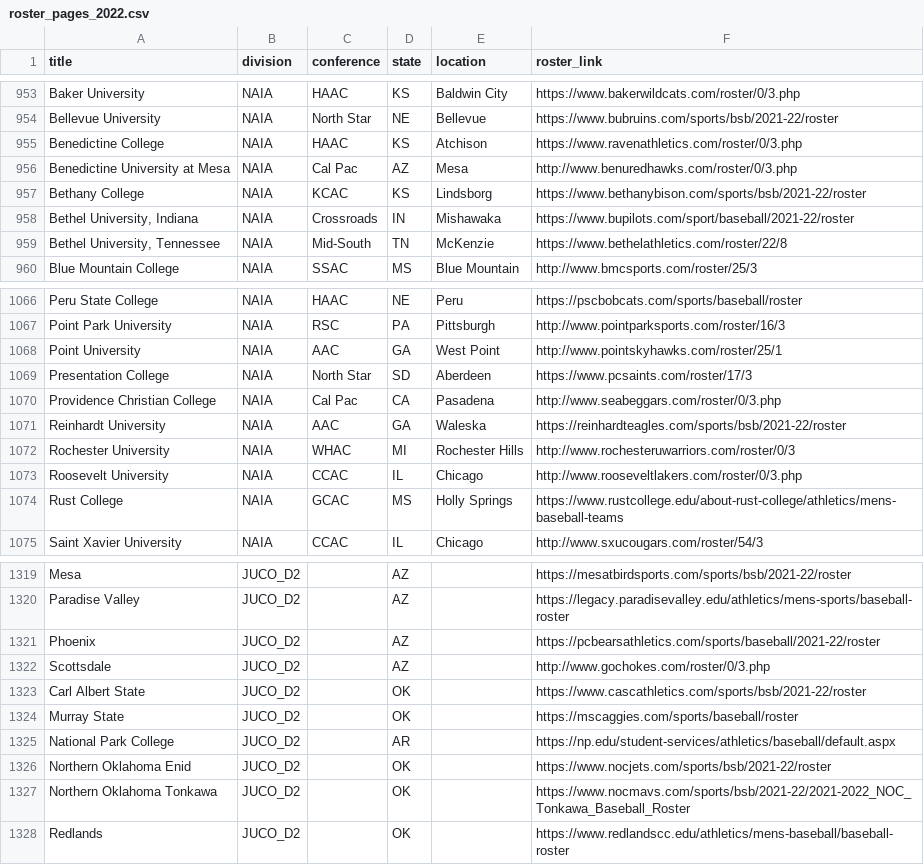
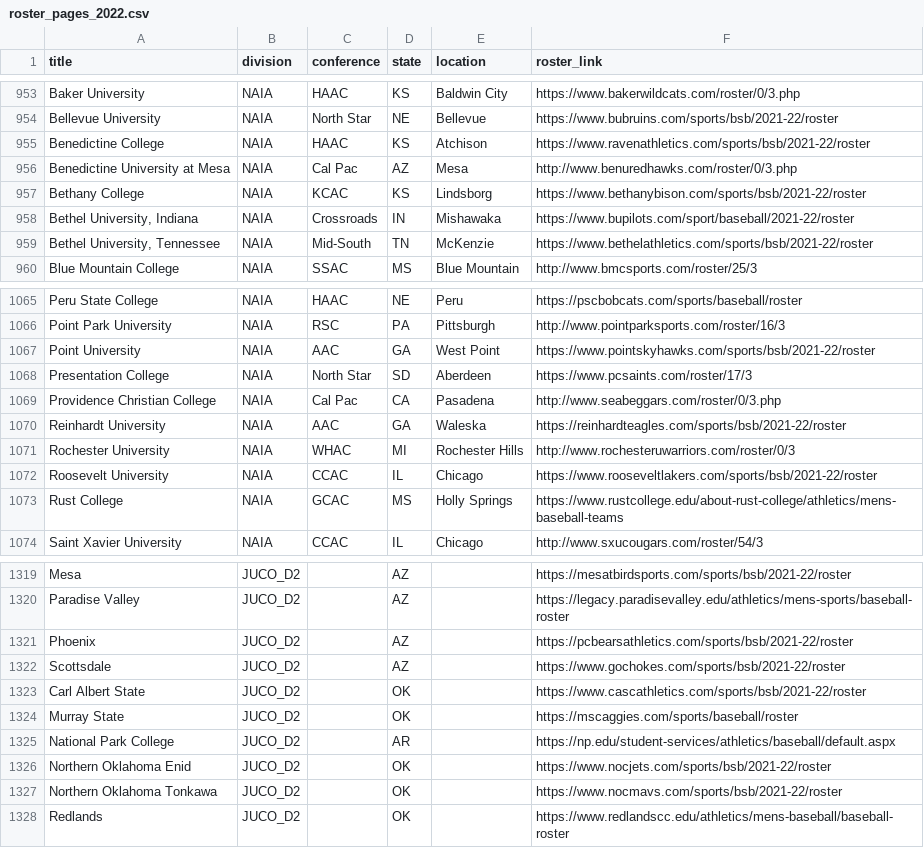
Before and after one commit to peteb206/canadians_in_college_baseball, a CSV file: roster_pages_2022.csv, drawn as a sheet; only a part is shown, gaps mark what is left out; the diff covers the shown part only.

Commit message:
updated some NAIA/JUCO roster links

```diff
--- a/roster_pages_2022.csv
+++ b/roster_pages_2022.csv
@@ -954,3 +954,3 @@ Baker University,NAIA,HAAC,KS,Baldwin City,https://www.bakerwildcats.com/roster/
 Bellevue University,NAIA,North Star,NE,Bellevue,https://www.bubruins.com/sports/bsb/2021-22/roster
-Benedictine College,NAIA,HAAC,KS,Atchison,https://www.ravenathletics.com/roster/0/3.php
+Benedictine College,NAIA,HAAC,KS,Atchison,https://www.ravenathletics.com/sports/bsb/2021-22/roster
 Benedictine University at Mesa,NAIA,Cal Pac,AZ,Mesa,http://www.benuredhawks.com/roster/0/3.php
@@ -958,3 +958,3 @@ Bethany College,NAIA,KCAC,KS,Lindsborg,https://www.bethanybison.com/sports/bsb/2
 "Bethel University, Indiana",NAIA,Crossroads,IN,Mishawaka,https://www.bupilots.com/sport/baseball/2021-22/roster
-"Bethel University, Tennessee",NAIA,Mid-South,TN,McKenzie,https://www.bethelathletics.com/roster/22/8
+"Bethel University, Tennessee",NAIA,Mid-South,TN,McKenzie,https://www.bethelathletics.com/sports/bsb/2021-22/roster
 Blue Mountain College,NAIA,SSAC,MS,Blue Mountain,http://www.bmcsports.com/roster/25/3
@@ -1067,3 +1066,3 @@ Peru State College,NAIA,HAAC,NE,Peru,https://pscbobcats.com/sports/baseball/rost
 Point Park University,NAIA,RSC,PA,Pittsburgh,http://www.pointparksports.com/roster/16/3
-Point University,NAIA,AAC,GA,West Point,http://www.pointskyhawks.com/roster/25/1
+Point University,NAIA,AAC,GA,West Point,https://www.pointskyhawks.com/sports/bsb/2021-22/roster
 Presentation College,NAIA,North Star,SD,Aberdeen,https://www.pcsaints.com/roster/17/3
@@ -1072,3 +1071,3 @@ Reinhardt University,NAIA,AAC,GA,Waleska,https://reinhardteagles.com/sports/bsb/
 Rochester University,NAIA,WHAC,MI,Rochester Hills,http://www.rochesteruwarriors.com/roster/0/3
-Roosevelt University,NAIA,CCAC,IL,Chicago,http://www.rooseveltlakers.com/roster/0/3.php
+Roosevelt University,NAIA,CCAC,IL,Chicago,https://www.rooseveltlakers.com/sports/bsb/2021-22/roster
 Rust College,NAIA,GCAC,MS,Holly Springs,https://www.rustcollege.edu/about-rust-college/athletics/mens-baseball-teams
@@ -1320,4 +1320,4 @@ Mesa,JUCO_D2,,AZ,,https://mesatbirdsports.com/sports/bsb/2021-22/roster
 Paradise Valley,JUCO_D2,,AZ,,https://legacy.paradisevalley.edu/athletics/mens-sports/baseball-roster
-Phoenix,JUCO_D2,,AZ,,https://pcbearsathletics.com/sports/baseball/2021-22/roster
-Scottsdale,JUCO_D2,,AZ,,http://www.gochokes.com/roster/0/3.php
+Phoenix,JUCO_D2,,AZ,,https://pcbearsathletics.com/sports/bsb/2021-22/roster
+Scottsdale,JUCO_D2,,AZ,,https://www.gochokes.com/sports/bsb/2021-22/roster
 Carl Albert State,JUCO_D2,,OK,,https://www.cascathletics.com/sports/bsb/2021-22/roster
@@ -1326,3 +1326,3 @@ National Park College,JUCO_D2,,AR,,https://np.edu/student-services/athletics/bas
 Northern Oklahoma Enid,JUCO_D2,,OK,,https://www.nocjets.com/sports/bsb/2021-22/roster
-Northern Oklahoma Tonkawa,JUCO_D2,,OK,,https://www.nocmavs.com/sports/bsb/2021-22/2021-2022_NOC_Tonkawa_Baseball_Roster
+Northern Oklahoma Tonkawa,JUCO_D2,,OK,,https://www.nocmavs.com/sports/bsb/2021-22/roster
 Redlands,JUCO_D2,,OK,,https://www.redlandscc.edu/athletics/mens-baseball/baseball-roster
```
Also changed, not shown: 1 added row, 2 removed rows and 50 edited cells elsewhere in this file, 1 other file.
